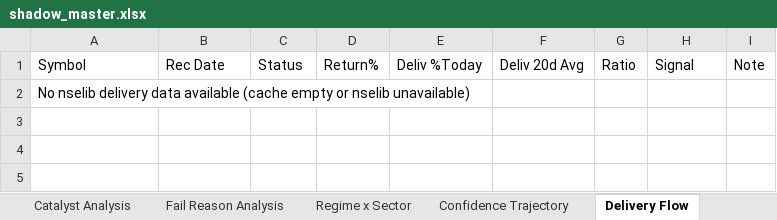
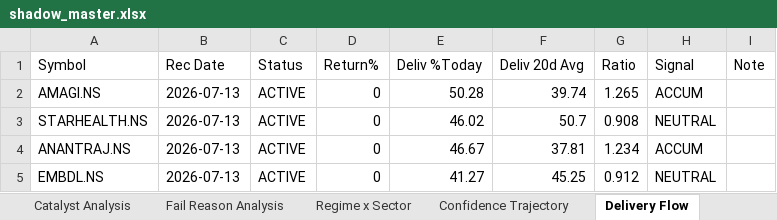
Before and after one commit to Gdsk-Sravan/Analyse-recommend-track, an Excel workbook: shadow_master.xlsx, sheet Delivery Flow, drawn as a sheet; values as stored, in another font and other column widths than the file's, no borders; removed rows and columns are numbered as before the commit, all else as after; the diff names each change by its address in the sheet, - before the commit and + after, or states it on an @@ line.

```diff
--- a/shadow_master.xlsx (sheet Delivery Flow)
+++ b/shadow_master.xlsx (sheet Delivery Flow)
-row 2: No nselib delivery data available (cache empty or nselib unavailable)
+row 2: AMAGI.NS | 2026-07-13 | ACTIVE | 0 | 50.28 | 39.74 | 1.265 | ACCUM
+row 3: STARHEALTH.NS | 2026-07-13 | ACTIVE | 0 | 46.02 | 50.7 | 0.908 | NEUTRAL
+row 4: ANANTRAJ.NS | 2026-07-13 | ACTIVE | 0 | 46.67 | 37.81 | 1.234 | ACCUM
+row 5: EMBDL.NS | 2026-07-13 | ACTIVE | 0 | 41.27 | 45.25 | 0.912 | NEUTRAL
```
Also changed, not shown: sheet Sector Rotation, 1 other file.
